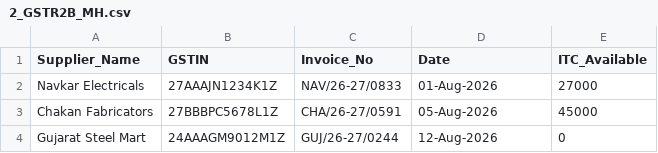
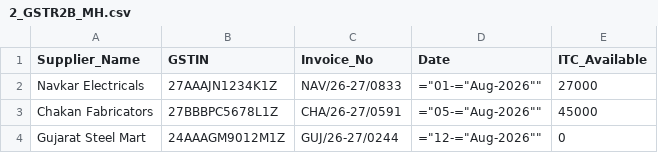
Before and after one commit to pruthvirajtarode/SUROJ-AI-WORKFORCE-1, a CSV file: public/2_GSTR2B_MH.csv, drawn as a sheet.

```diff
--- a/public/2_GSTR2B_MH.csv
+++ b/public/2_GSTR2B_MH.csv
@@ -1,4 +1,4 @@
 Supplier_Name,GSTIN,Invoice_No,Date,ITC_Available
-Navkar Electricals,27AAAJN1234K1Z,NAV/26-27/0833,01-Aug-2026,27000
-Chakan Fabricators,27BBBPC5678L1Z,CHA/26-27/0591,05-Aug-2026,45000
-Gujarat Steel Mart,24AAAGM9012M1Z,GUJ/26-27/0244,12-Aug-2026,0
+Navkar Electricals,27AAAJN1234K1Z,NAV/26-27/0833,="01-="Aug-2026"",27000
+Chakan Fabricators,27BBBPC5678L1Z,CHA/26-27/0591,="05-="Aug-2026"",45000
+Gujarat Steel Mart,24AAAGM9012M1Z,GUJ/26-27/0244,="12-="Aug-2026"",0
```
Also changed, not shown: public/1_Indents_POs.csv, public/1_Purchase_Register.csv, 14 other files.
